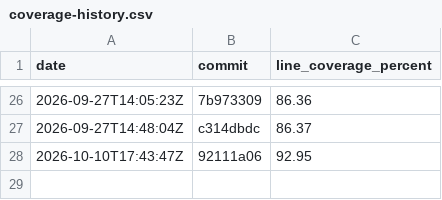
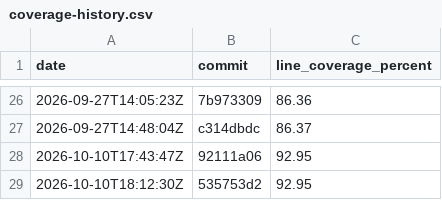
Before and after one commit to evanalyzer/evanalyzer, a CSV file: docs/coverage-history.csv, drawn as a sheet; only a part is shown, gaps mark what is left out.

```diff
--- a/docs/coverage-history.csv
+++ b/docs/coverage-history.csv
@@ -28 +28,2 @@ date,commit,line_coverage_percent
 2026-10-10T17:43:47Z,92111a06,92.95
+2026-10-10T18:12:30Z,535753d2,92.95
```
